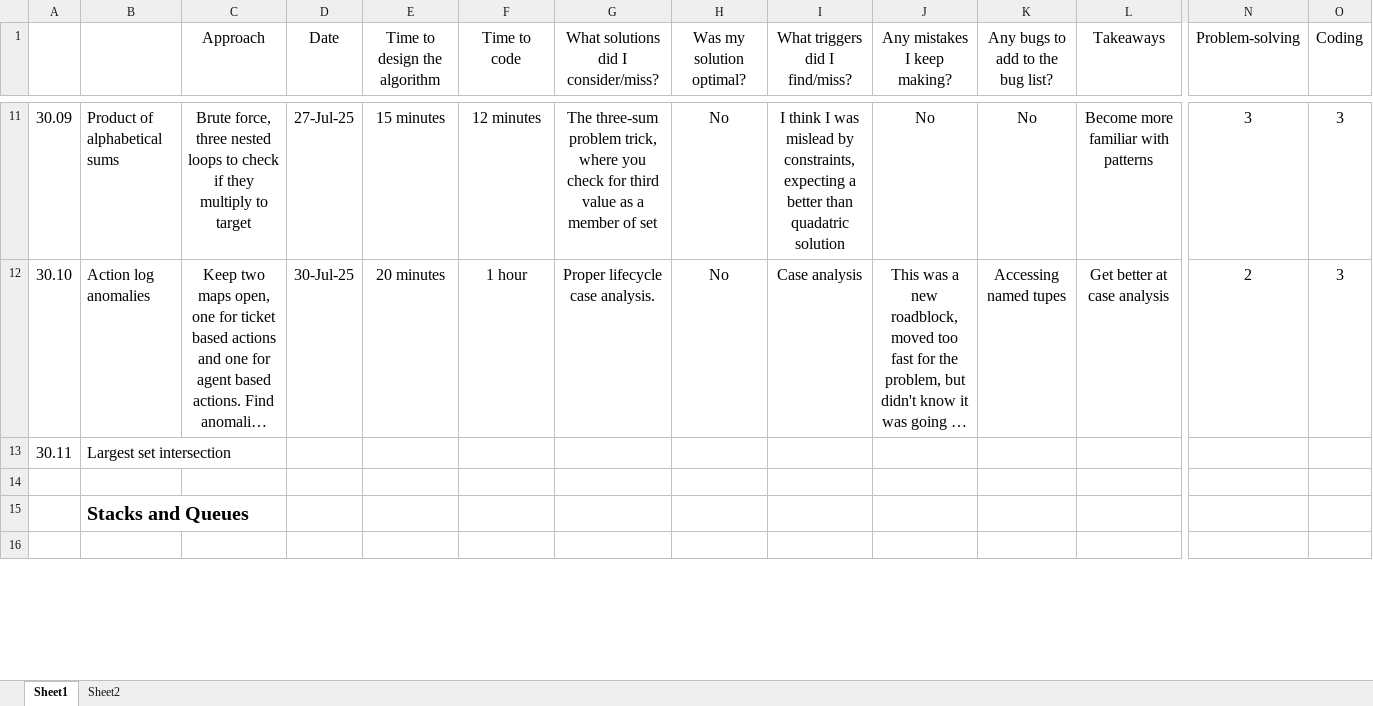
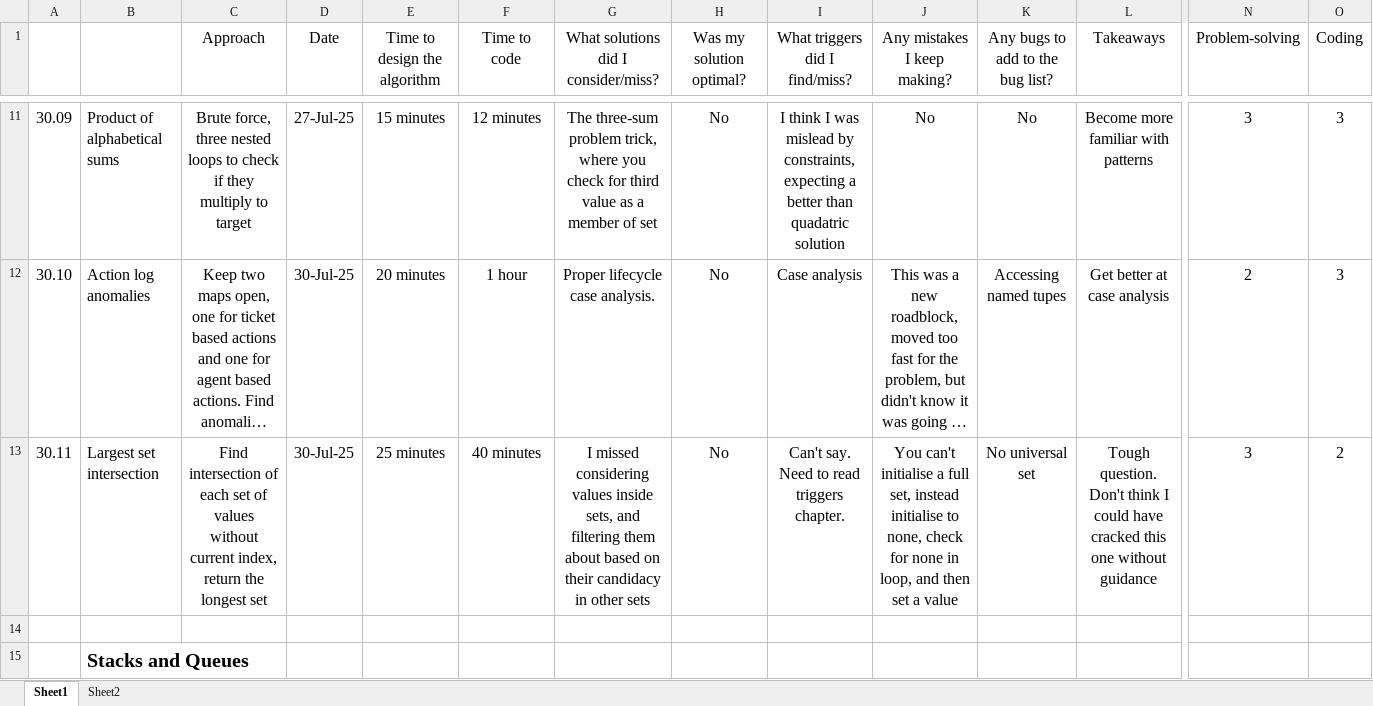
Before and after one commit to bharatagarwal/bctci, an Excel workbook: Problem List.xlsx, sheet Sheet1, drawn as a sheet; only a part is shown, gaps mark what is left out; the shorter side is filled out with more unchanged rows; long unchanged cells end in …; values as stored, in another font and other column widths than the file's, no borders; the diff covers the shown part only; the diff names each change by its address in the sheet, - before the commit and + after, or states it on an @@ line.

Commit message:
Tough set questions (even recognised by book)

```diff
--- a/Problem List.xlsx (sheet Sheet1)
+++ b/Problem List.xlsx (sheet Sheet1)
-C13 (Approach): (empty)
+C13 (Approach): Find intersection of each set of values without current index, return the longest set
-D13 (Date): (empty)
+D13 (Date): 30-Jul-25
-E13 (Time to design the algorithm): (empty)
+E13 (Time to design the algorithm): 25 minutes
-F13 (Time to code): (empty)
+F13 (Time to code): 40 minutes
-G13: (empty)
+G13: I missed considering values inside sets, and filtering them about based on their candidacy in other sets
-H13 (Was my solution optimal?): (empty)
+H13 (Was my solution optimal?): No
-I13 (What triggers did I find/miss?): (empty)
+I13 (What triggers did I find/miss?): Can't say. Need to read triggers chapter.
-J13 (Any mistakes I keep making?): (empty)
+J13 (Any mistakes I keep making?): You can't initialise a full set, instead initialise to none, check for none in loop, and then set a value
-K13 (Any bugs to add to the bug list?): (empty)
+K13 (Any bugs to add to the bug list?): No universal set
-L13 (Takeaways): (empty)
+L13 (Takeaways): Tough question. Don't think I could have cracked this one without guidance
-N13 (Problem-solving): (empty)
+N13 (Problem-solving): 3
-O13 (Coding): (empty)
+O13 (Coding): 2
```
Also changed, not shown: 2 edited cells elsewhere in this sheet, 2 other files.
